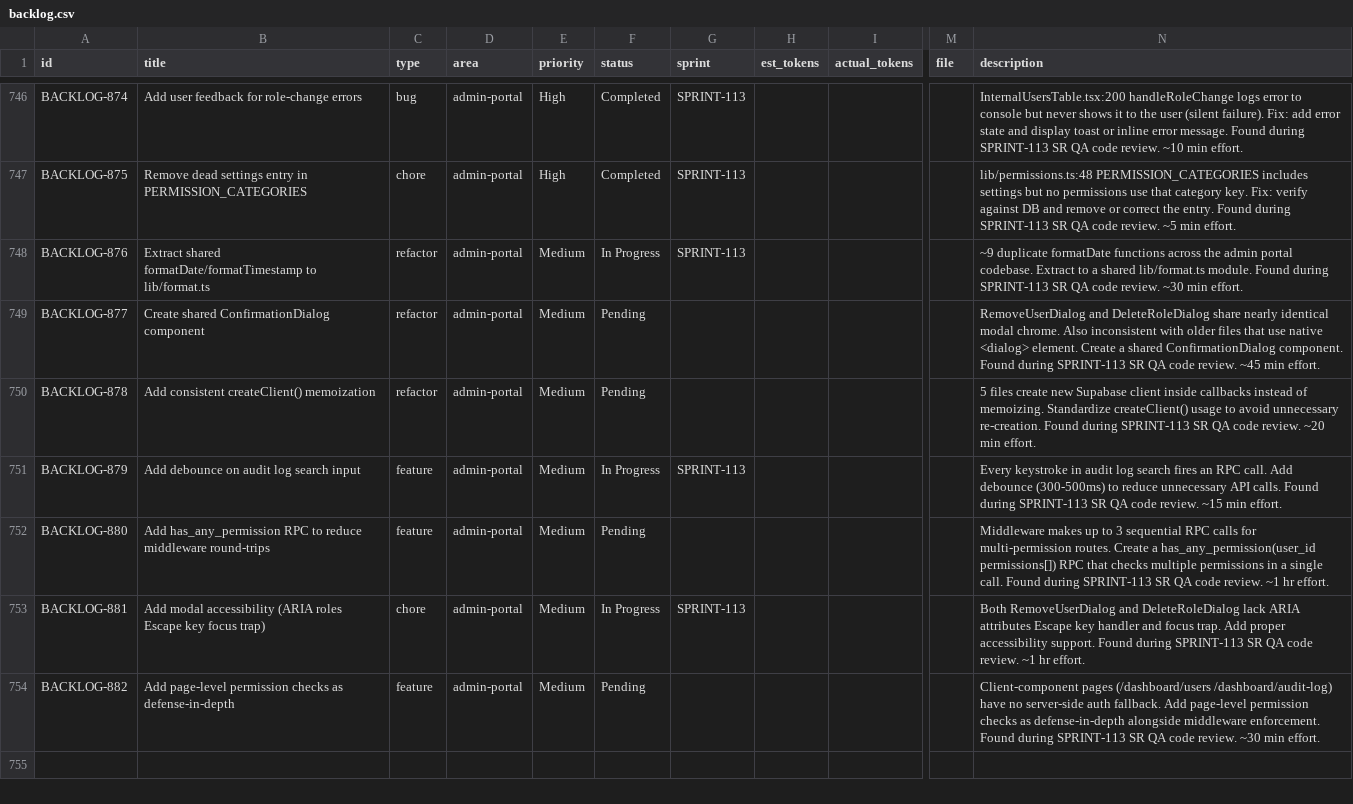
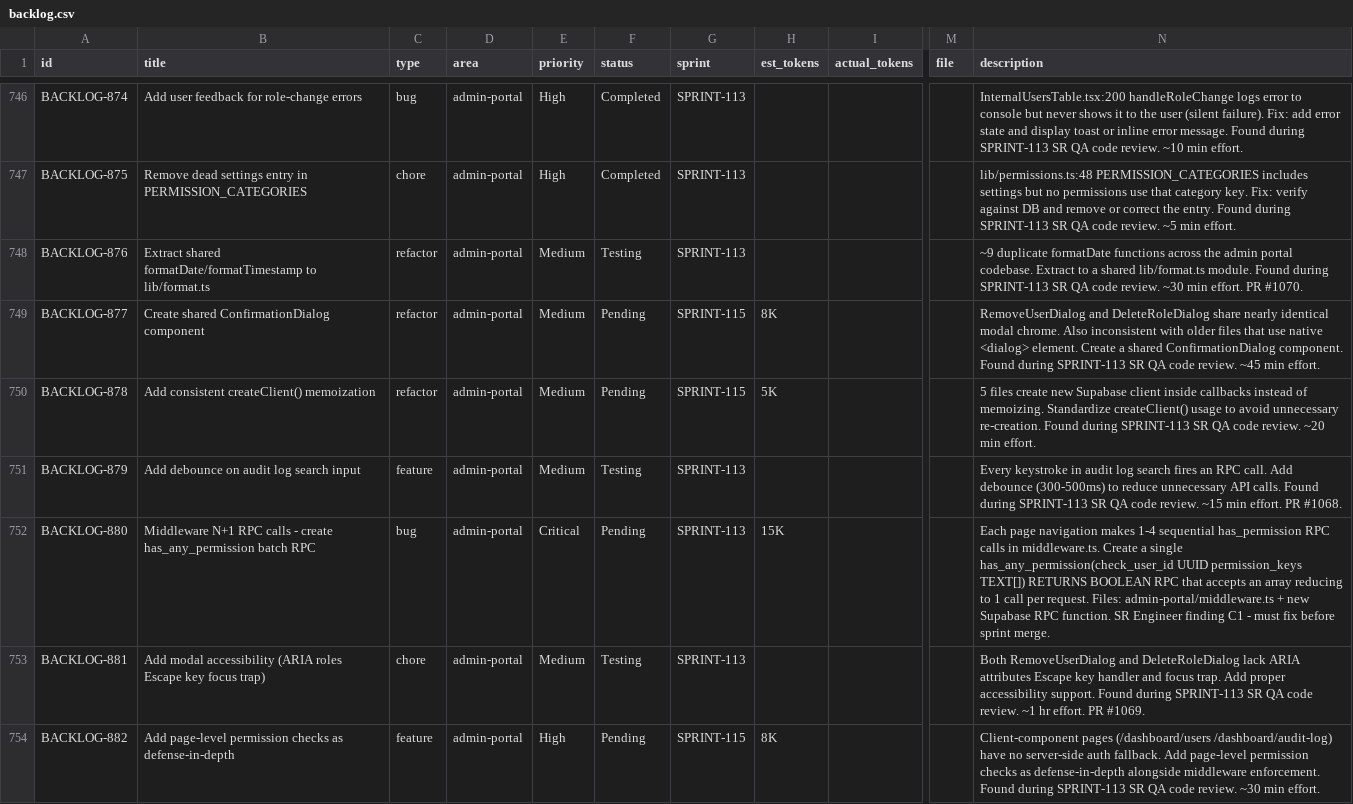
Before and after one commit to 5hdaniel/Mad, a CSV file: .claude/plans/backlog/data/backlog.csv, drawn as a sheet; only a part is shown, gaps mark what is left out; the diff covers the shown part only; the diff names each change by its address in the sheet, - before the commit and + after, or states it on an @@ line.

```diff
--- a/.claude/plans/backlog/data/backlog.csv
+++ b/.claude/plans/backlog/data/backlog.csv
-F748 (status): In Progress
+F748 (status): Testing
-N748 (description): …min effort.
+N748 (description): …min effort. PR #1070.
-G749:G750 (sprint): (empty)
+G749:G750 (sprint): SPRINT-115
-H749 (est_tokens): (empty)
+H749 (est_tokens): 8K
-H750 (est_tokens): (empty)
+H750 (est_tokens): 5K
-F751 (status): In Progress
+F751 (status): Testing
-N751 (description): …min effort.
+N751 (description): …min effort. PR #1068.
-B752 (title): Add has_any_permission RPC to reduce middleware round-trips
+B752 (title): Middleware N+1 RPC calls - create has_any_permission batch RPC
-C752 (type): feature
+C752 (type): bug
-E752 (priority): Medium
+E752 (priority): Critical
-G752 (sprint): (empty)
+G752 (sprint): SPRINT-113
-H752 (est_tokens): (empty)
+H752 (est_tokens): 15K
-N752 (description): Middleware makes up to 3 sequential RPC calls for multi-permission routes. Create a has_any_permission(user_id permissions[]) RPC that checks multiple permissions in a single call. Found during SPRINT-113 SR QA code review. ~1 hr effort.
+N752 (description): Each page navigation makes 1-4 sequential has_permission RPC calls in middleware.ts. Create a single has_any_permission(check_user_id UUID permission_keys TEXT[]) RETURNS BOOLEAN RPC that accepts an array reducing to 1 call per request. Files: admin-portal/middleware.ts + new Supabase RPC function. SR Engineer finding C1 - must fix before sprint merge.
-F753 (status): In Progress
+F753 (status): Testing
-N753 (description): …hr effort.
+N753 (description): …hr effort. PR #1069.
-E754 (priority): Medium
+E754 (priority): High
-G754 (sprint): (empty)
+G754 (sprint): SPRINT-115
-H754 (est_tokens): (empty)
+H754 (est_tokens): 8K
```
Also changed, not shown: 7 added rows and 10 edited cells elsewhere in this file, .claude/plans/backlog/data/changelog.csv, .claude/plans/backlog/data/sprints.csv, 3 other files.
